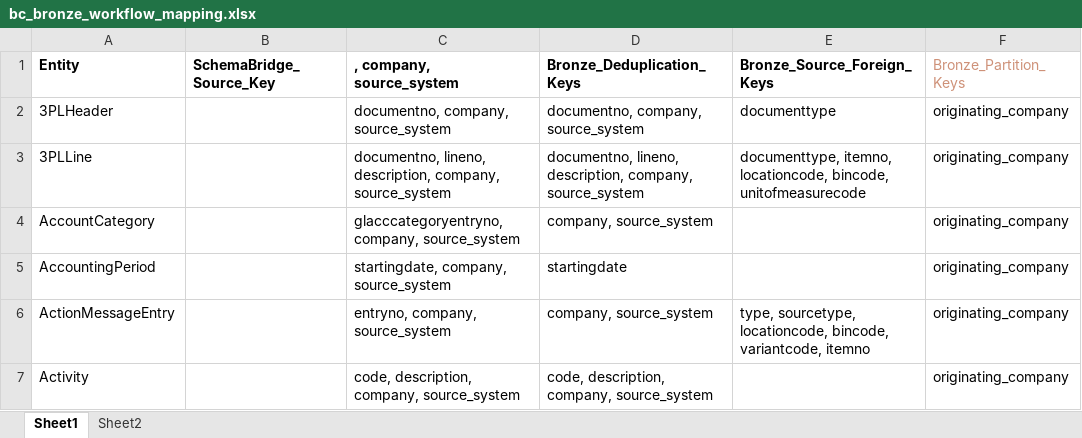
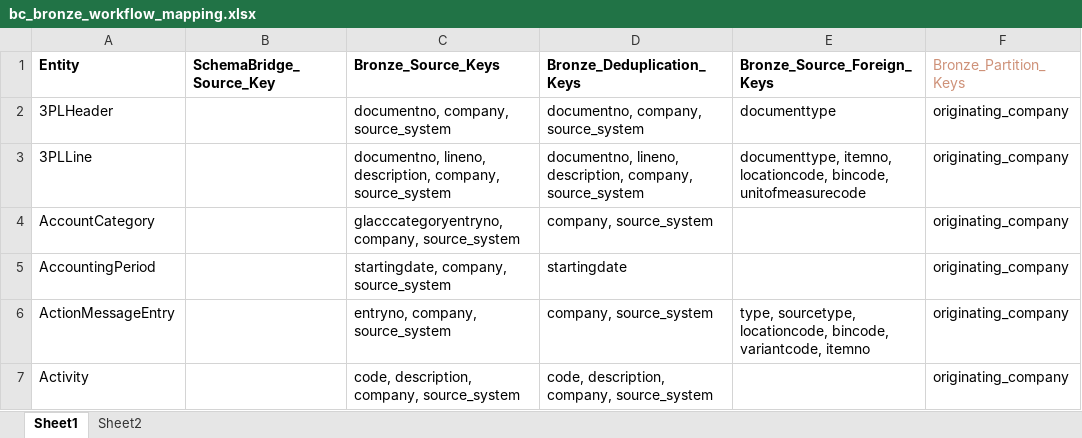
Before and after one commit to PeiXuCCG/Data-Warehouse, an Excel workbook: documentation/workflow/bc_bronze_workflow_mapping.xlsx, sheet Sheet1, drawn as a sheet; only a part is shown; values as stored, in another font and other column widths than the file's, no borders; the diff names each change by its address in the sheet, - before the commit and + after, or states it on an @@ line.

Commit message:
Update BC pipelines for bronze

```diff
--- a/documentation/workflow/bc_bronze_workflow_mapping.xlsx (sheet Sheet1)
+++ b/documentation/workflow/bc_bronze_workflow_mapping.xlsx (sheet Sheet1)
-C1: , company, source_system
+C1: Bronze_Source_Keys
```
Also changed, not shown: 7 other files.
